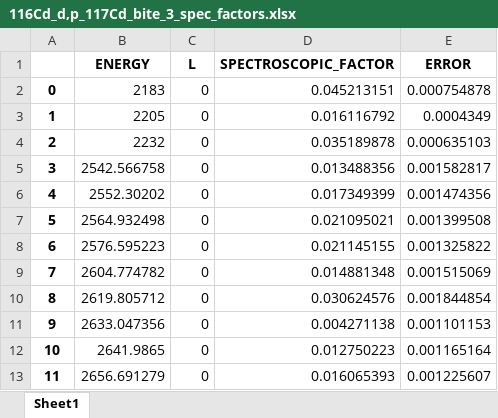
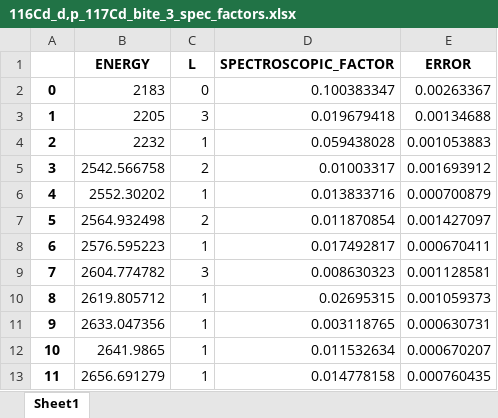
Before and after one commit to BethCropperTHG/munich_analysis_code, an Excel workbook: spectroscopic_factors/excel/116Cd_d,p_117Cd_bite_3_spec_factors.xlsx, sheet Sheet1, drawn as a sheet; only a part is shown; values as stored, in another font and other column widths than the file's, no borders; the diff covers the shown part only; the diff names each change by its address in the sheet, - before the commit and + after, or states it on an @@ line.

Commit message:
got distributions for bite 3 modified run properties to change the cross sections

```diff
--- a/spectroscopic_factors/excel/116Cd_d,p_117Cd_bite_3_spec_factors.xlsx (sheet Sheet1)
+++ b/spectroscopic_factors/excel/116Cd_d,p_117Cd_bite_3_spec_factors.xlsx (sheet Sheet1)
-D2 (SPECTROSCOPIC_FACTOR): 0.045213151
+D2 (SPECTROSCOPIC_FACTOR): 0.100383347
-E2 (ERROR): 0.000754878
+E2 (ERROR): 0.00263367
-C3 (L): 0
+C3 (L): 3
-D3 (SPECTROSCOPIC_FACTOR): 0.016116792
+D3 (SPECTROSCOPIC_FACTOR): 0.019679418
-E3 (ERROR): 0.0004349
+E3 (ERROR): 0.00134688
-C4 (L): 0
+C4 (L): 1
-D4 (SPECTROSCOPIC_FACTOR): 0.035189878
+D4 (SPECTROSCOPIC_FACTOR): 0.059438028
-E4 (ERROR): 0.000635103
+E4 (ERROR): 0.001053883
-C5 (L): 0
+C5 (L): 2
-D5 (SPECTROSCOPIC_FACTOR): 0.013488356
+D5 (SPECTROSCOPIC_FACTOR): 0.01003317
-E5 (ERROR): 0.001582817
+E5 (ERROR): 0.001693912
-C6 (L): 0
+C6 (L): 1
-D6 (SPECTROSCOPIC_FACTOR): 0.017349399
+D6 (SPECTROSCOPIC_FACTOR): 0.013833716
-E6 (ERROR): 0.001474356
+E6 (ERROR): 0.000700879
-C7 (L): 0
+C7 (L): 2
-D7 (SPECTROSCOPIC_FACTOR): 0.021095021
+D7 (SPECTROSCOPIC_FACTOR): 0.011870854
-E7 (ERROR): 0.001399508
+E7 (ERROR): 0.001427097
-C8 (L): 0
+C8 (L): 1
-D8 (SPECTROSCOPIC_FACTOR): 0.021145155
+D8 (SPECTROSCOPIC_FACTOR): 0.017492817
-E8 (ERROR): 0.001325822
+E8 (ERROR): 0.000670411
-C9 (L): 0
+C9 (L): 3
-D9 (SPECTROSCOPIC_FACTOR): 0.014881348
+D9 (SPECTROSCOPIC_FACTOR): 0.008630323
-E9 (ERROR): 0.001515069
+E9 (ERROR): 0.001128581
-C10:C13 (L): 0
+C10:C13 (L): 1
-D10 (SPECTROSCOPIC_FACTOR): 0.030624576
+D10 (SPECTROSCOPIC_FACTOR): 0.02695315
-E10 (ERROR): 0.001844854
+E10 (ERROR): 0.001059373
-D11 (SPECTROSCOPIC_FACTOR): 0.004271138
+D11 (SPECTROSCOPIC_FACTOR): 0.003118765
-E11 (ERROR): 0.001101153
+E11 (ERROR): 0.000630731
-D12 (SPECTROSCOPIC_FACTOR): 0.012750223
+D12 (SPECTROSCOPIC_FACTOR): 0.011532634
-E12 (ERROR): 0.001165164
+E12 (ERROR): 0.000670207
-D13 (SPECTROSCOPIC_FACTOR): 0.016065393
+D13 (SPECTROSCOPIC_FACTOR): 0.014778158
-E13 (ERROR): 0.001225607
+E13 (ERROR): 0.000760435
```
Also changed, not shown: 136 edited cells elsewhere in this sheet, 13 other files.
